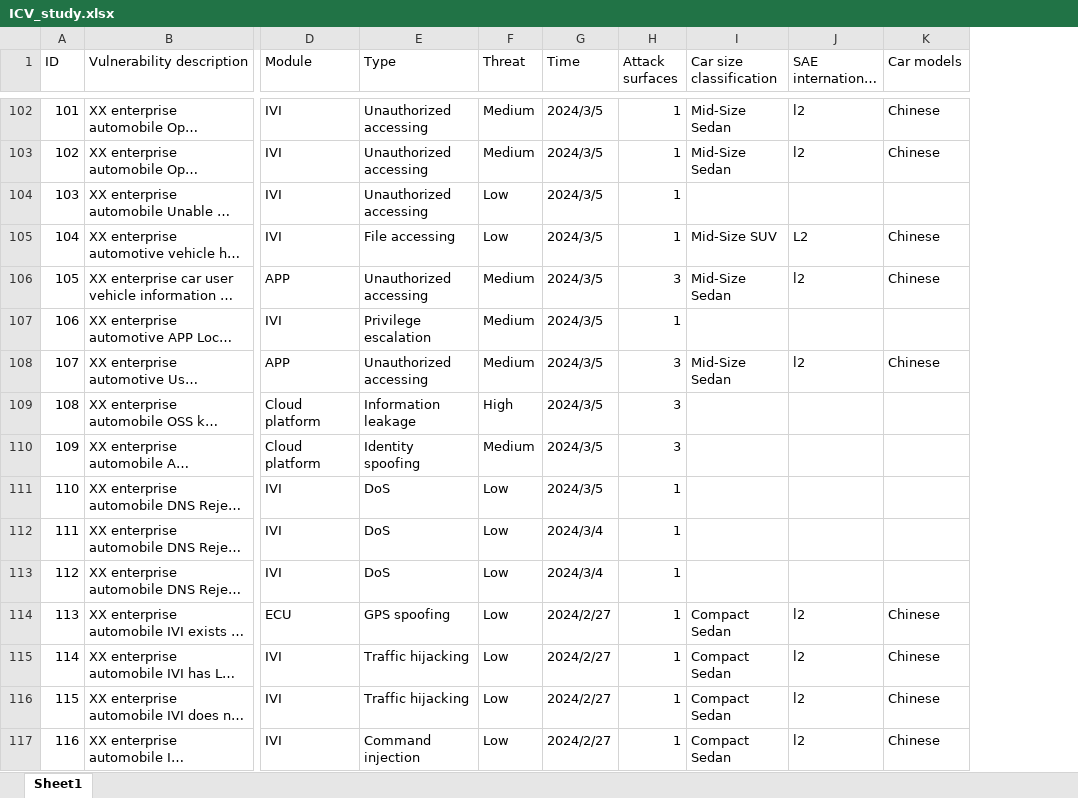
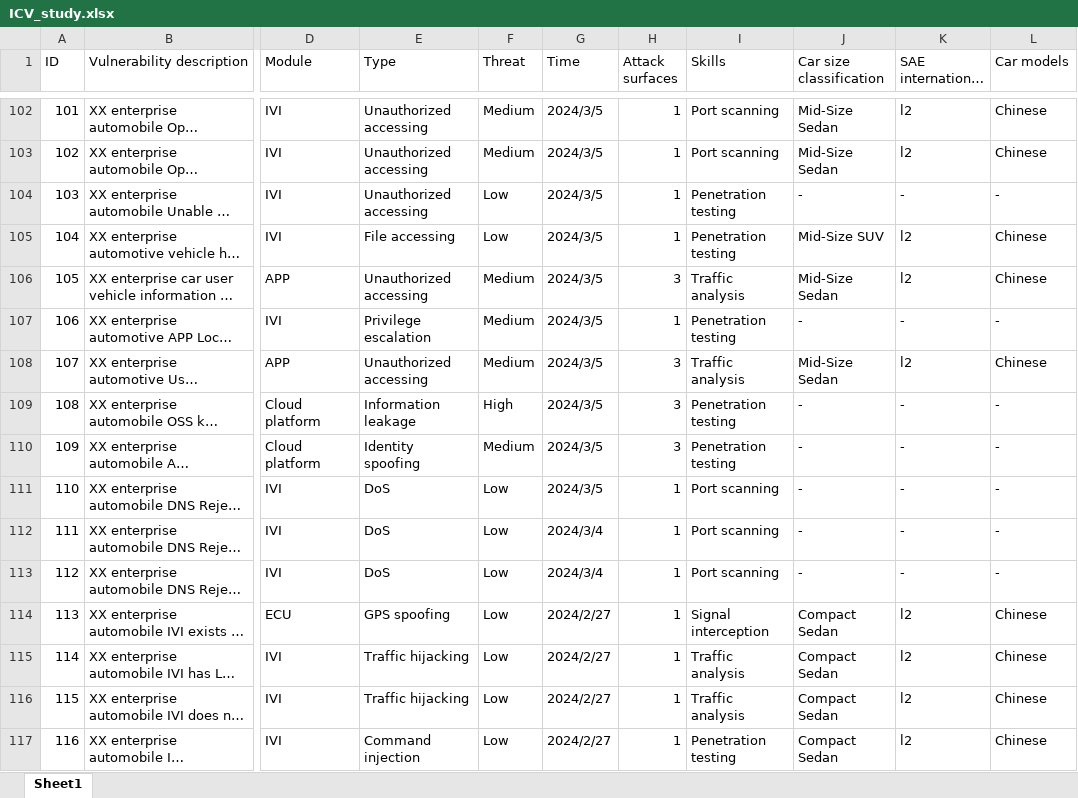
Before and after one commit to ylwango613/ICV_Vulnerabilities, an Excel workbook: ICV_study.xlsx, sheet Sheet1, drawn as a sheet; only a part is shown, gaps mark what is left out; long unchanged cells end in …; values as stored, in another font and other column widths than the file's, no cell formats; addresses are those after the commit; the diff covers the shown part only; the diff names each change by its address in the sheet, - before the commit and + after, or states it on an @@ line.

Commit message:
update skills

```diff
--- a/ICV_study.xlsx (sheet Sheet1)
+++ b/ICV_study.xlsx (sheet Sheet1)
+column I (Skills), rows 102-117: Port scanning | Port scanning | Penetration testing | Penetration testing | Traffic analysis | Penetration testing | Traffic analysis | Penetration testing | Penetration testing | Port scanning | Port scanning | Port scanning | Signal interception | Traffic analysis | Traffic analysis | Penetration testing
-J104 (Car size classification): (empty)
+J104 (Car size classification): -
-K104 (SAE international level): (empty)
+K104 (SAE international level): -
-L104 (Car models): (empty)
+L104 (Car models): -
-K105 (SAE international level): L2
+K105 (SAE international level): l2
-J107 (Car size classification): (empty)
+J107 (Car size classification): -
-K107 (SAE international level): (empty)
+K107 (SAE international level): -
-L107 (Car models): (empty)
+L107 (Car models): -
-J109:J113 (Car size classification): (empty)
+J109:J113 (Car size classification): -
-K109:K113 (SAE international level): (empty)
+K109:K113 (SAE international level): -
-L109:L113 (Car models): (empty)
+L109:L113 (Car models): -
```
Also changed, not shown: 975 edited cells elsewhere in this sheet, cell formats, 1 other file.
